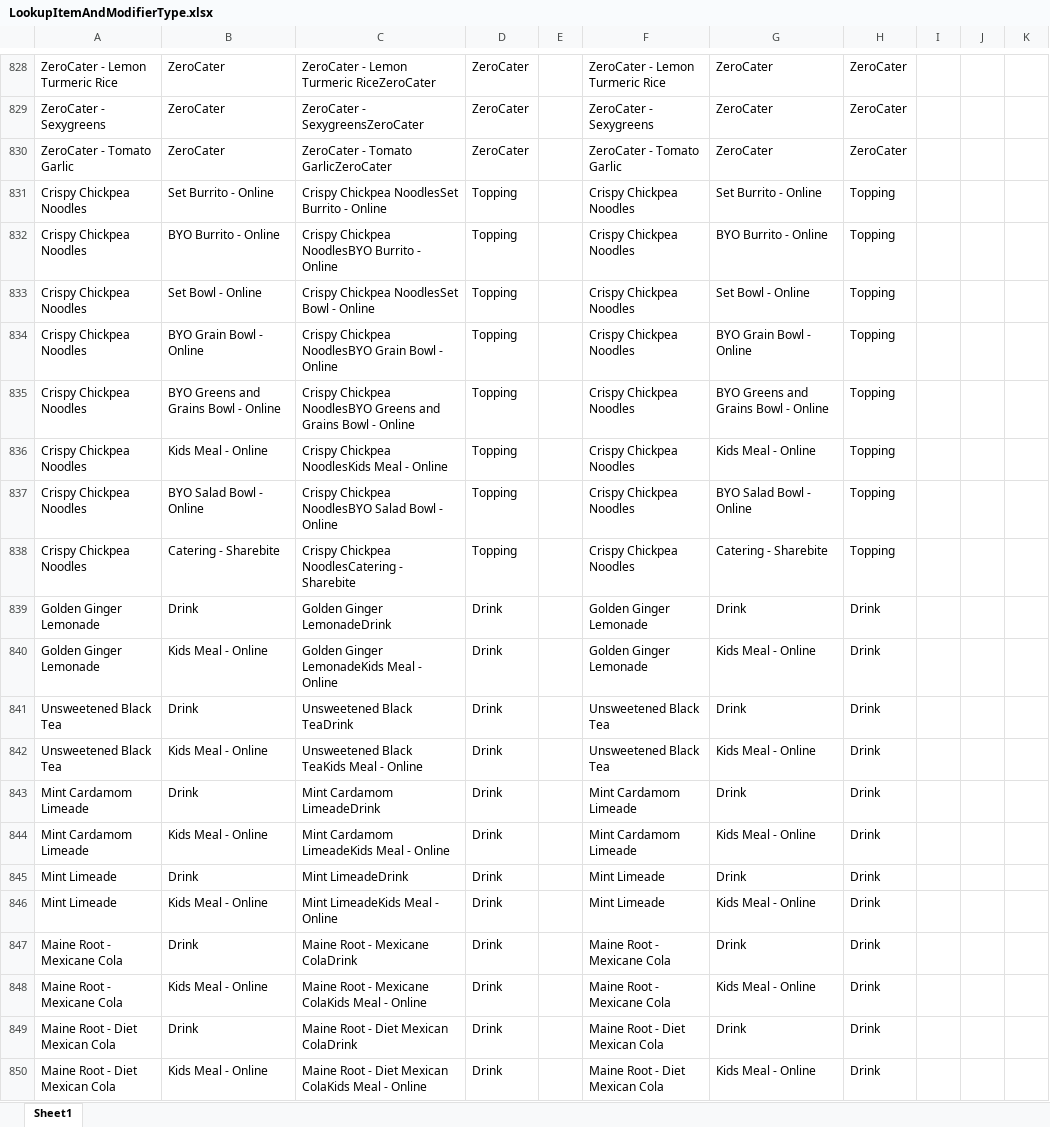
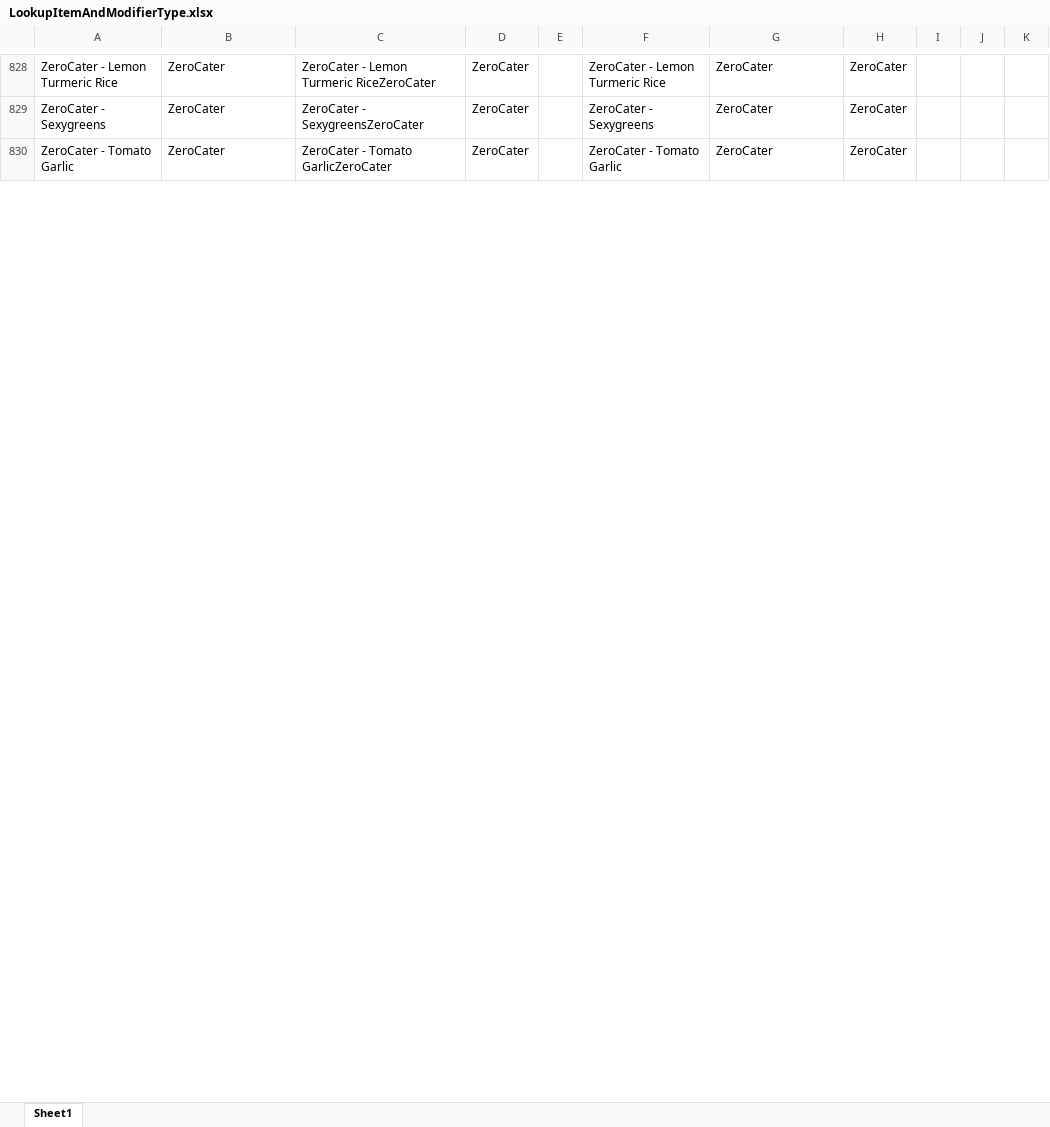
Before and after one commit to anushkaagrawalint-stack/PMIX-Pipeline, an Excel workbook: Data/LookupData/LookupItemAndModifierType.xlsx, sheet Sheet1, drawn as a sheet; only a part is shown, gaps mark what is left out; values as stored, in another font and other column widths than the file's, no borders; removed rows and columns are numbered as before the commit, all else as after; the diff covers the shown part only; the diff names each change by its address in the sheet, - before the commit and + after, or states it on an @@ line.

```diff
--- a/Data/LookupData/LookupItemAndModifierType.xlsx (sheet Sheet1)
+++ b/Data/LookupData/LookupItemAndModifierType.xlsx (sheet Sheet1)
-row 831: Crispy Chickpea Noodles | Set Burrito - Online | Crispy Chickpea NoodlesSet Burrito - Online | Topping |  | Crispy Chickpea Noodles | Set Burrito - Online | Topping
-row 832: Crispy Chickpea Noodles | BYO Burrito - Online | Crispy Chickpea NoodlesBYO Burrito - Online | Topping |  | Crispy Chickpea Noodles | BYO Burrito - Online | Topping
-row 833: Crispy Chickpea Noodles | Set Bowl - Online | Crispy Chickpea NoodlesSet Bowl - Online | Topping |  | Crispy Chickpea Noodles | Set Bowl - Online | Topping
-row 834: Crispy Chickpea Noodles | BYO Grain Bowl - Online | Crispy Chickpea NoodlesBYO Grain Bowl - Online | Topping |  | Crispy Chickpea Noodles | BYO Grain Bowl - Online | Topping
-row 835: Crispy Chickpea Noodles | BYO Greens and Grains Bowl - Online | Crispy Chickpea NoodlesBYO Greens and Grains Bowl - Online | Topping |  | Crispy Chickpea Noodles | BYO Greens and Grains Bowl - Online | Topping
-row 836: Crispy Chickpea Noodles | Kids Meal - Online | Crispy Chickpea NoodlesKids Meal - Online | Topping |  | Crispy Chickpea Noodles | Kids Meal - Online | Topping
-row 837: Crispy Chickpea Noodles | BYO Salad Bowl - Online | Crispy Chickpea NoodlesBYO Salad Bowl - Online | Topping |  | Crispy Chickpea Noodles | BYO Salad Bowl - Online | Topping
-row 838: Crispy Chickpea Noodles | Catering - Sharebite | Crispy Chickpea NoodlesCatering - Sharebite | Topping |  | Crispy Chickpea Noodles | Catering - Sharebite | Topping
-row 839: Golden Ginger Lemonade | Drink | Golden Ginger LemonadeDrink | Drink |  | Golden Ginger Lemonade | Drink | Drink
-row 840: Golden Ginger Lemonade | Kids Meal - Online | Golden Ginger LemonadeKids Meal - Online | Drink |  | Golden Ginger Lemonade | Kids Meal - Online | Drink
-row 841: Unsweetened Black Tea | Drink | Unsweetened Black TeaDrink | Drink |  | Unsweetened Black Tea | Drink | Drink
-row 842: Unsweetened Black Tea | Kids Meal - Online | Unsweetened Black TeaKids Meal - Online | Drink |  | Unsweetened Black Tea | Kids Meal - Online | Drink
-row 843: Mint Cardamom Limeade | Drink | Mint Cardamom LimeadeDrink | Drink |  | Mint Cardamom Limeade | Drink | Drink
-row 844: Mint Cardamom Limeade | Kids Meal - Online | Mint Cardamom LimeadeKids Meal - Online | Drink |  | Mint Cardamom Limeade | Kids Meal - Online | Drink
-row 845: Mint Limeade | Drink | Mint LimeadeDrink | Drink |  | Mint Limeade | Drink | Drink
-row 846: Mint Limeade | Kids Meal - Online | Mint LimeadeKids Meal - Online | Drink |  | Mint Limeade | Kids Meal - Online | Drink
-row 847: Maine Root - Mexicane Cola | Drink | Maine Root - Mexicane ColaDrink | Drink |  | Maine Root - Mexicane Cola | Drink | Drink
-row 848: Maine Root - Mexicane Cola | Kids Meal - Online | Maine Root - Mexicane ColaKids Meal - Online | Drink |  | Maine Root - Mexicane Cola | Kids Meal - Online | Drink
-row 849: Maine Root - Diet Mexican Cola | Drink | Maine Root - Diet Mexican ColaDrink | Drink |  | Maine Root - Diet Mexican Cola | Drink | Drink
-row 850: Maine Root - Diet Mexican Cola | Kids Meal - Online | Maine Root - Diet Mexican ColaKids Meal - Online | Drink |  | Maine Root - Diet Mexican Cola | Kids Meal - Online | Drink
```
Also changed, not shown: 35 added rows, 10 removed rows, 11 edited cells and cell formats elsewhere in this sheet, Data/LookupData/LookupMenuBreakdown.xlsx, 2 other files.
